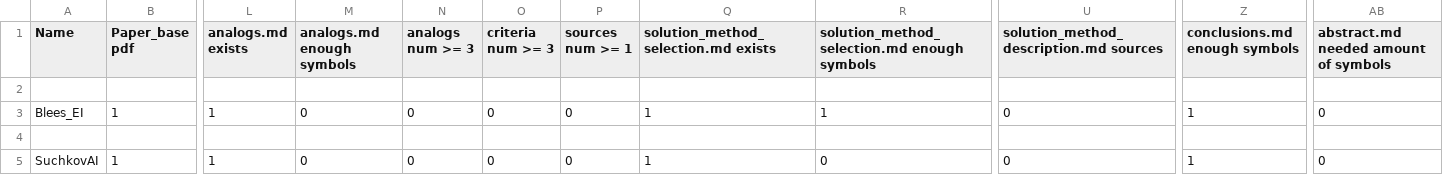
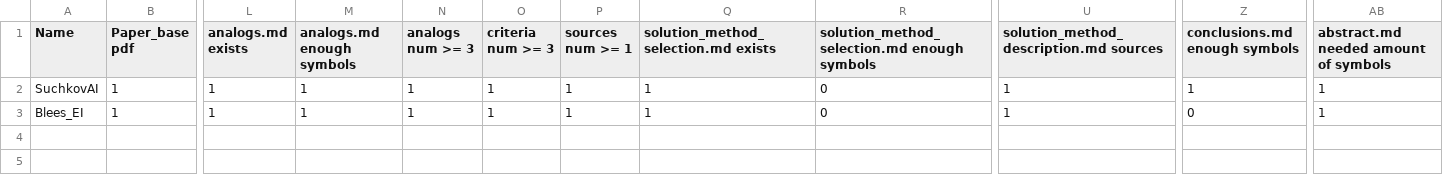
Before and after one commit to OSLL/sw-auto, a CSV file: md_check_scripts/result.csv, drawn as a sheet; only a part is shown, gaps mark what is left out; removed rows and columns are numbered as before the commit, all else as after; rows hold the shown columns only; the diff names each change by its address in the sheet, - before the commit and + after, or states it on an @@ line.

```diff
--- a/md_check_scripts/result.csv
+++ b/md_check_scripts/result.csv
-row 2: (empty)
+row 2: SuchkovAI | 1 | 1 | 1 | 1 | 1 | 1 | 1 | 0 | 1 | 1 | 1
-M3 (analogs.md enough symbols): 0
+M3 (analogs.md enough symbols): 1
-N3 (analogs num >= 3): 0
+N3 (analogs num >= 3): 1
-O3 (criteria num >= 3): 0
+O3 (criteria num >= 3): 1
-P3 (sources num >= 1): 0
+P3 (sources num >= 1): 1
-R3: 1
+R3: 0
-U3: 0
+U3: 1
-Z3 (conclusions.md enough symbols): 1
+Z3 (conclusions.md enough symbols): 0
-AB3: 0
+AB3: 1
-row 4: (empty)
-row 5: SuchkovAI | 1 | 1 | 0 | 0 | 0 | 0 | 1 | 0 | 0 | 1 | 0
```
Also changed, not shown: md_check_scripts/sum_result.csv, 6 other files.
